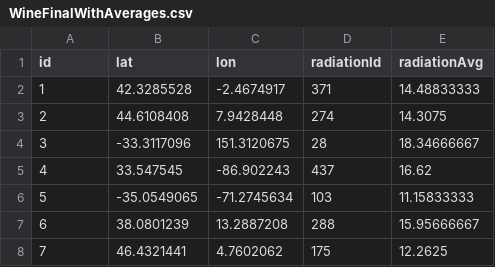
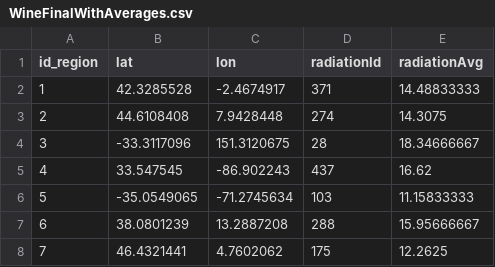
Before and after one commit to rocha-n/BDA-FinalProject, a CSV file: src/main/resources/concatFile/WineFinalWithAverages.csv, drawn as a sheet; only a part is shown.

Commit message:
Ajout de sql et merge du fichier qui a les radiation solaire

```diff
--- a/src/main/resources/concatFile/WineFinalWithAverages.csv
+++ b/src/main/resources/concatFile/WineFinalWithAverages.csv
@@ -1,2 +1,2 @@
-id,lat,lon,radiationId,radiationAvg
+id_region,lat,lon,radiationId,radiationAvg
 1,42.3285528,-2.4674917,371,14.48833333
```
Also changed, not shown: 5 other files.
